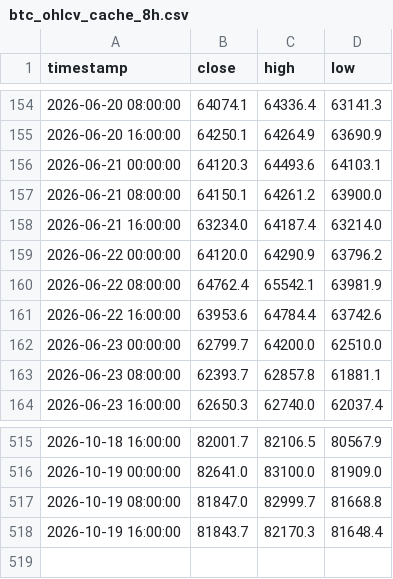
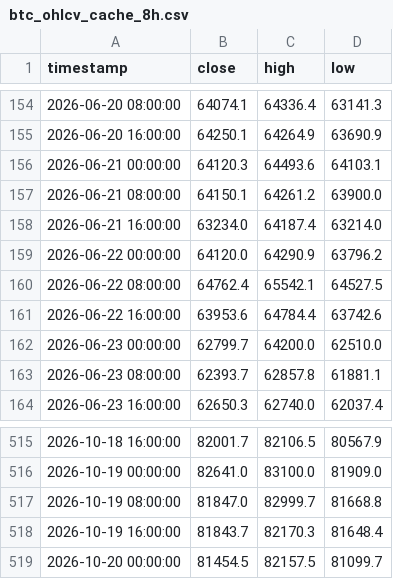
Before and after one commit to jwhinds74/btc-risk-bands, a CSV file: btc_ohlcv_cache_8h.csv, drawn as a sheet; only a part is shown, gaps mark what is left out.

```diff
--- a/btc_ohlcv_cache_8h.csv
+++ b/btc_ohlcv_cache_8h.csv
@@ -159,3 +159,3 @@ timestamp,close,high,low
 2026-06-22 00:00:00,64120.0,64290.9,63796.2
-2026-06-22 08:00:00,64762.4,65542.1,63981.9
+2026-06-22 08:00:00,64762.4,65542.1,64527.5
 2026-06-22 16:00:00,63953.6,64784.4,63742.6
@@ -518 +518,2 @@ timestamp,close,high,low
 2026-10-19 16:00:00,81843.7,82170.3,81648.4
+2026-10-20 00:00:00,81454.5,82157.5,81099.7
```
Also changed, not shown: monitoring/health_log_8h.csv, 2 other files.
